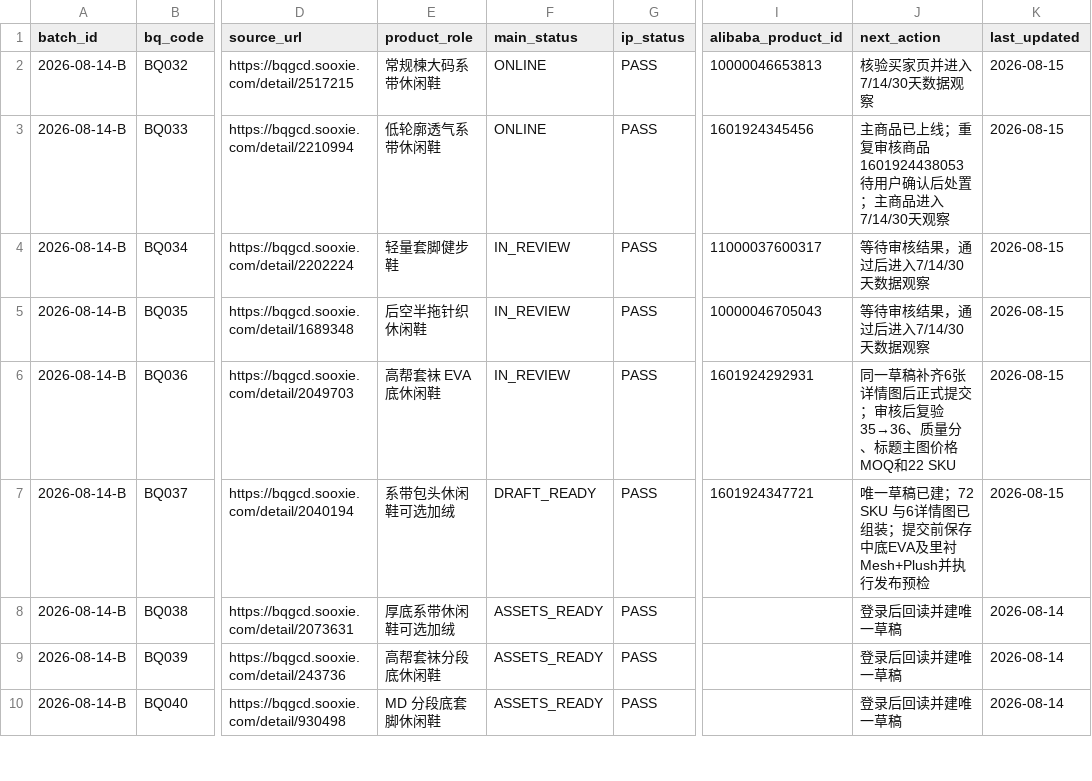
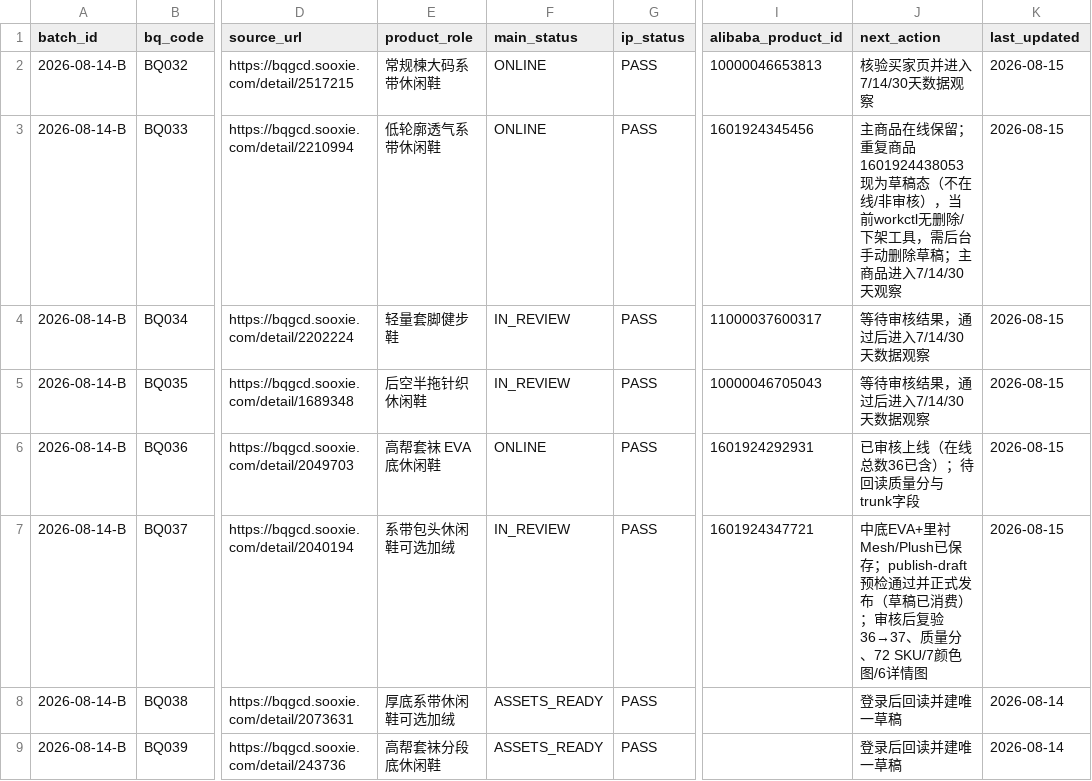
Before and after one commit to 421345308/beiqiang-cross-border-operations, a CSV file: 02_Alibaba运营/05_扩品工程/数据/扩品批次台账.csv, drawn as a sheet; only a part is shown, gaps mark what is left out; the shorter side is filled out with more unchanged rows; the diff names each change by its address in the sheet, - before the commit and + after, or states it on an @@ line.

```diff
--- a/02_Alibaba运营/05_扩品工程/数据/扩品批次台账.csv
+++ b/02_Alibaba运营/05_扩品工程/数据/扩品批次台账.csv
-J3 (next_action): 主商品已上线；重复审核商品1601924438053待用户确认后处置；主商品…
+J3 (next_action): 主商品在线保留；重复商品1601924438053现为草稿态（不在线/非审核），当前workctl无删除/下架工具，需后台手动删除草稿；主商品…
-F6 (main_status): IN_REVIEW
+F6 (main_status): ONLINE
-J6 (next_action): 同一草稿补齐6张详情图后正式提交；审核后复验35→36、质量分、标题主图价格MOQ和22 SKU
+J6 (next_action): 已审核上线（在线总数36已含）；待回读质量分与trunk字段
-F7 (main_status): DRAFT_READY
+F7 (main_status): IN_REVIEW
-J7 (next_action): 唯一草稿已建；72 SKU 与6详情图已组装；提交前保存中底EVA及里衬Mesh+Plush并执行发布预检
+J7 (next_action): 中底EVA+里衬Mesh/Plush已保存；publish-draft预检通过并正式发布（草稿已消费）；审核后复验36→37、质量分、72 SKU/7颜色图/6详情图
```
Also changed, not shown: 02_Alibaba运营/05_扩品工程/数据/国际站预上架商品总表_2026-08-14.csv, 2 other files.
